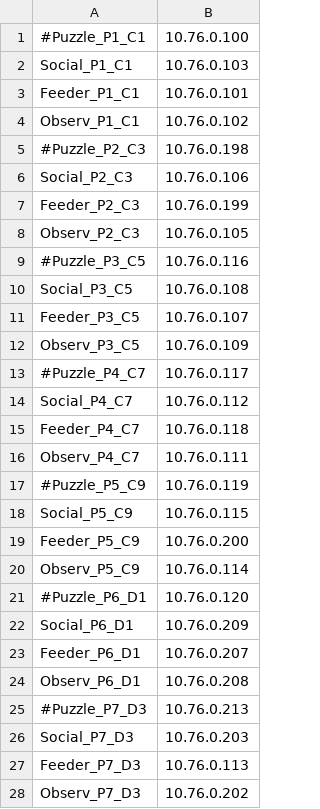
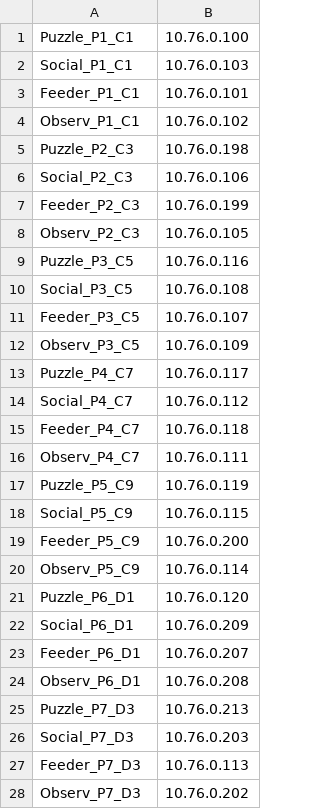
Before and after one commit to michaelchimento/raspi_tit_scripts, a CSV file: tower_scripts/tower_list_of_cameras.csv, drawn as a sheet; only a part is shown; the diff covers the shown part only.

Commit message:
unfroze puzzleboxes

```diff
--- a/tower_scripts/tower_list_of_cameras.csv
+++ b/tower_scripts/tower_list_of_cameras.csv
@@ -1,2 +1,2 @@
-#Puzzle_P1_C1,10.76.0.100
+Puzzle_P1_C1,10.76.0.100
 Social_P1_C1,10.76.0.103
@@ -4,3 +4,3 @@ Feeder_P1_C1,10.76.0.101
 Observ_P1_C1,10.76.0.102
-#Puzzle_P2_C3,10.76.0.198
+Puzzle_P2_C3,10.76.0.198
 Social_P2_C3,10.76.0.106
@@ -8,3 +8,3 @@ Feeder_P2_C3,10.76.0.199
 Observ_P2_C3,10.76.0.105
-#Puzzle_P3_C5,10.76.0.116
+Puzzle_P3_C5,10.76.0.116
 Social_P3_C5,10.76.0.108
@@ -12,3 +12,3 @@ Feeder_P3_C5,10.76.0.107
 Observ_P3_C5,10.76.0.109
-#Puzzle_P4_C7,10.76.0.117
+Puzzle_P4_C7,10.76.0.117
 Social_P4_C7,10.76.0.112
@@ -16,3 +16,3 @@ Feeder_P4_C7,10.76.0.118
 Observ_P4_C7,10.76.0.111
-#Puzzle_P5_C9,10.76.0.119
+Puzzle_P5_C9,10.76.0.119
 Social_P5_C9,10.76.0.115
@@ -20,3 +20,3 @@ Feeder_P5_C9,10.76.0.200
 Observ_P5_C9,10.76.0.114
-#Puzzle_P6_D1,10.76.0.120
+Puzzle_P6_D1,10.76.0.120
 Social_P6_D1,10.76.0.209
@@ -24,3 +24,3 @@ Feeder_P6_D1,10.76.0.207
 Observ_P6_D1,10.76.0.208
-#Puzzle_P7_D3,10.76.0.213
+Puzzle_P7_D3,10.76.0.213
 Social_P7_D3,10.76.0.203
```
Also changed, not shown: 5 edited cells elsewhere in this file, 1 other file.
